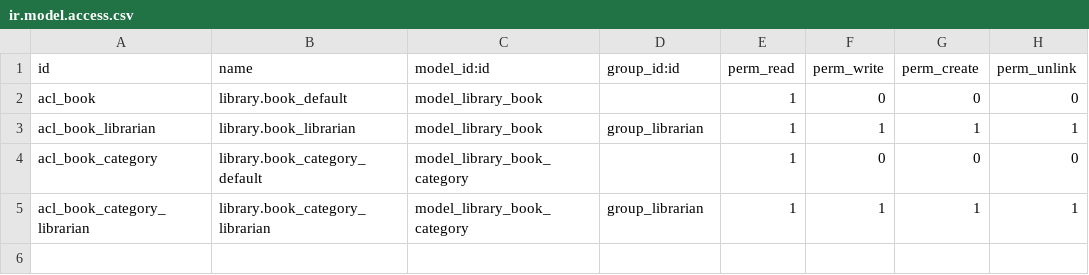
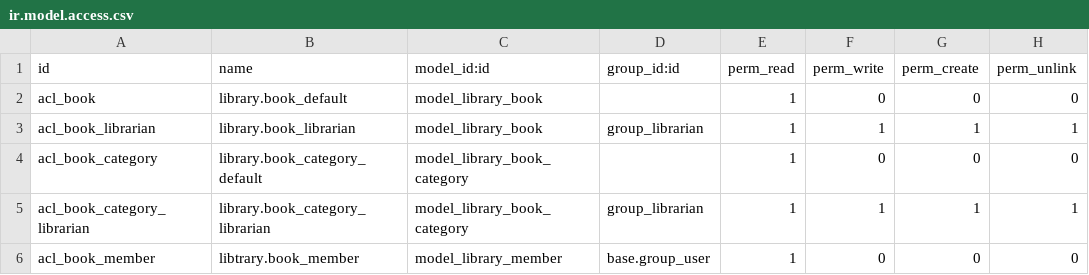
Before and after one commit to Isaachintosh/my_library, a CSV file: security/ir.model.access.csv, drawn as a sheet; the diff names each change by its address in the sheet, - before the commit and + after, or states it on an @@ line.

Commit message:
[FIX] acl for library members has been add

```diff
--- a/security/ir.model.access.csv
+++ b/security/ir.model.access.csv
+row 6: acl_book_member | libtrary.book_member | model_library_member | base.group_user | 1 | 0 | 0 | 0
```
